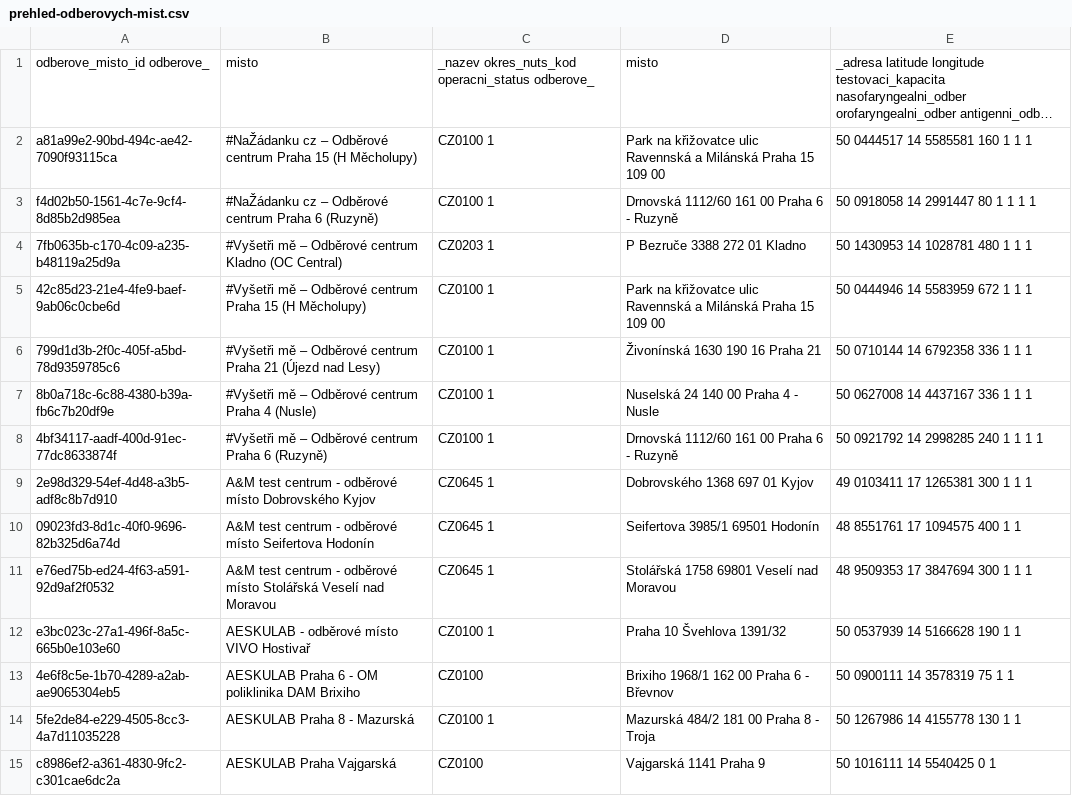
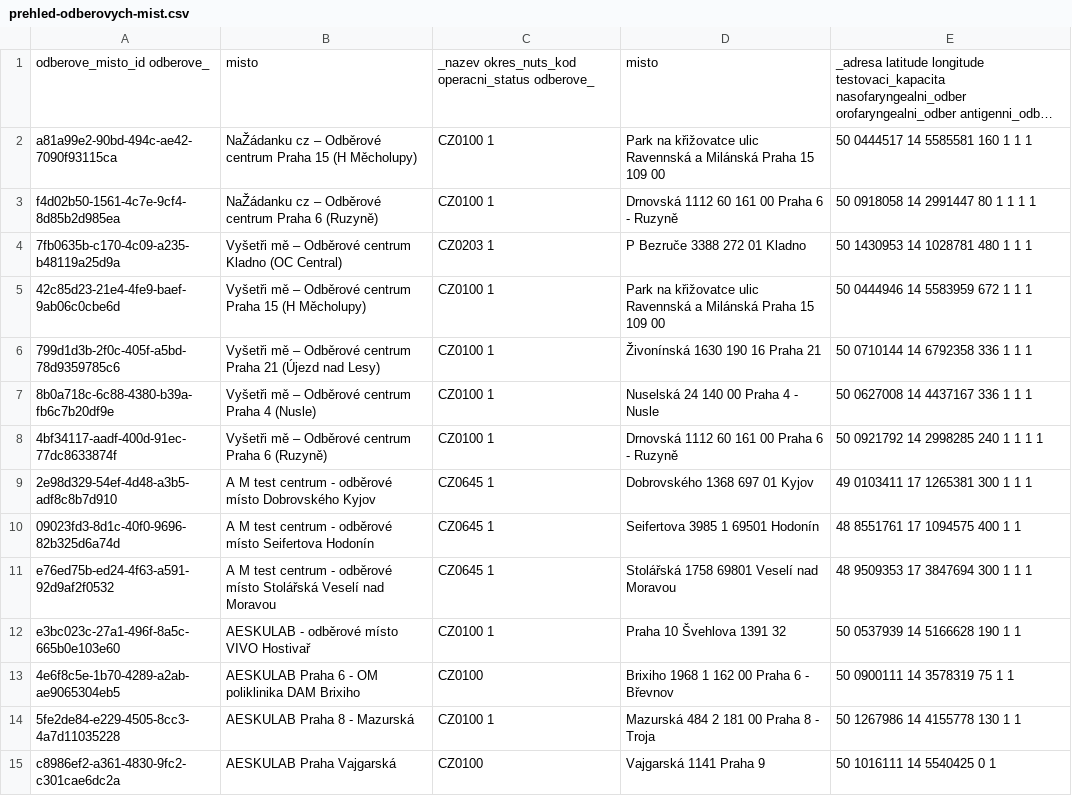
Before and after one commit to matejpaclt/2022ALG-Paclt-CovidRegistrace, a CSV file: data/prehled-odberovych-mist.csv, drawn as a sheet; only a part is shown; long unchanged cells end in …; the diff covers the shown part only; the diff names each change by its address in the sheet, - before the commit and + after, or states it on an @@ line.

```diff
--- a/data/prehled-odberovych-mist.csv
+++ b/data/prehled-odberovych-mist.csv
-B2: #NaŽádanku cz –…
+B2: NaŽádanku cz –…
-B3: #NaŽádanku cz –…
+B3: NaŽádanku cz –…
-D3: Drnovská 1112/60 161 00 Praha 6 - Ruzyně
+D3: Drnovská 1112 60 161 00 Praha 6 - Ruzyně
-B4: #Vyšetři mě –…
+B4: Vyšetři mě –…
-B5: #Vyšetři mě –…
+B5: Vyšetři mě –…
-B6: #Vyšetři mě –…
+B6: Vyšetři mě –…
-B7: #Vyšetři mě –…
+B7: Vyšetři mě –…
-B8: #Vyšetři mě –…
+B8: Vyšetři mě –…
-D8: Drnovská 1112/60 161 00 Praha 6 - Ruzyně
+D8: Drnovská 1112 60 161 00 Praha 6 - Ruzyně
-B9: A&M test centrum…
+B9: A M test centrum…
-B10: A&M test centrum…
+B10: A M test centrum…
-D10: Seifertova 3985/1 69501 Hodonín
+D10: Seifertova 3985 1 69501 Hodonín
-B11: A&M test centrum…
+B11: A M test centrum…
-D12: Praha 10 Švehlova 1391/32
+D12: Praha 10 Švehlova 1391 32
-D13: Brixiho 1968/1 162 00 Praha 6 - Břevnov
+D13: Brixiho 1968 1 162 00 Praha 6 - Břevnov
-D14: Mazurská 484/2 181 00 Praha 8 - Troja
+D14: Mazurská 484 2 181 00 Praha 8 - Troja
```
Also changed, not shown: 94 edited cells elsewhere in this file, data/PlacesTest.csv, data/prehled-ockovacich-mist.csv, 22 other files.
